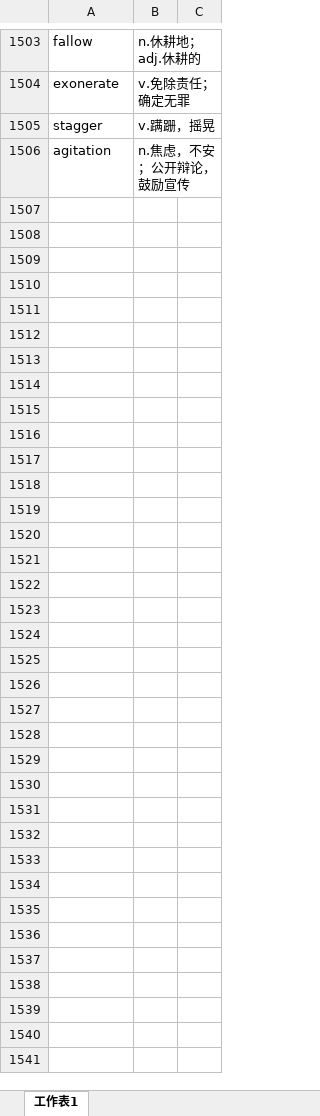
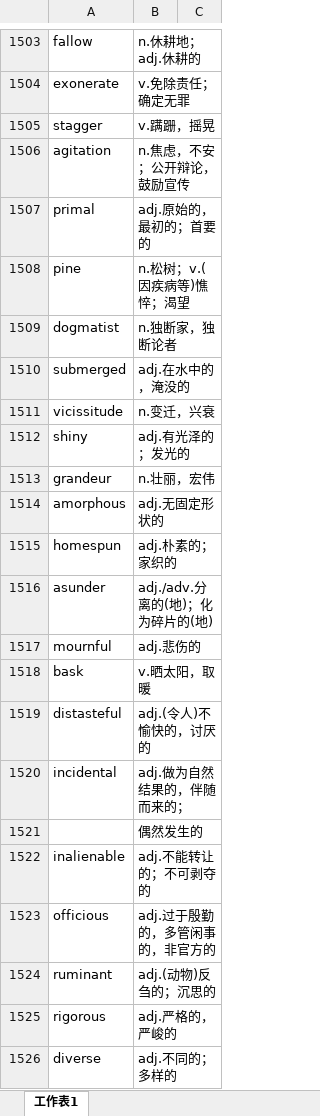
Before and after one commit to xiangkang/gre_vocabulary, an Excel workbook: vocabulary.xlsx, sheet 工作表1, drawn as a sheet; only a part is shown, gaps mark what is left out; values as stored, in another font and other column widths than the file's, no borders; the diff covers the shown part only; the diff names each change by its address in the sheet, - before the commit and + after, or states it on an @@ line.

Commit message:
update

```diff
--- a/vocabulary.xlsx (sheet 工作表1)
+++ b/vocabulary.xlsx (sheet 工作表1)
+row 1507: primal | adj.原始的，最初的；首要的
+row 1508: pine | n.松树；v.(因疾病等)憔悴；渴望
+row 1509: dogmatist | n.独断家，独断论者
+row 1510: submerged | adj.在水中的，淹没的
+row 1511: vicissitude | n.变迁，兴衰
+row 1512: shiny | adj.有光泽的；发光的
+row 1513: grandeur | n.壮丽，宏伟
+row 1514: amorphous | adj.无固定形状的
+row 1515: homespun | adj.朴素的；家织的
+row 1516: asunder | adj./adv.分离的(地)；化为碎片的(地)
+row 1517: mournful | adj.悲伤的
+row 1518: bask | v.晒太阳，取暖
+row 1519: distasteful | adj.(令人)不愉快的，讨厌的
+row 1520: incidental | adj.做为自然结果的，伴随而来的；
+row 1521:  | 偶然发生的
+row 1522: inalienable | adj.不能转让的；不可剥夺的
+row 1523: officious | adj.过于殷勤的，多管闲事的，非官方的
+row 1524: ruminant | adj.(动物)反刍的；沉思的
+row 1525: rigorous | adj.严格的，严峻的
+row 1526: diverse | adj.不同的；多样的
```
Also changed, not shown: 109 added rows elsewhere in this sheet.
